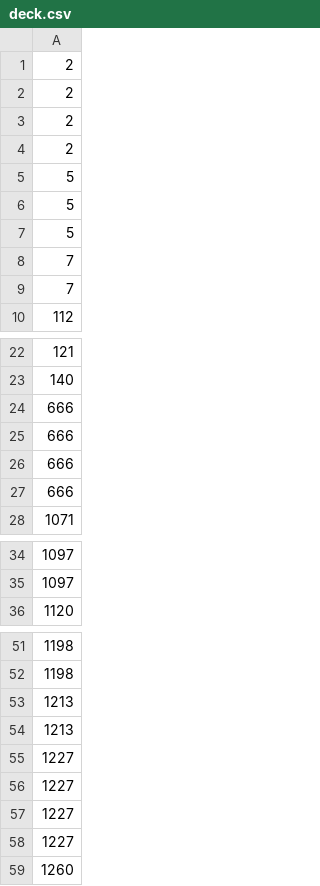
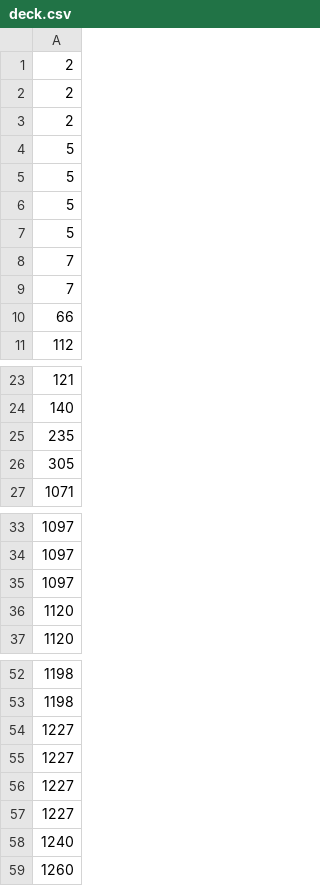
Before and after one commit to richard-jh-mccrae/PokemonAI, a CSV file: src/agents/dragapult_ex/deck.csv, drawn as a sheet; only a part is shown, gaps mark what is left out.

```diff
--- a/src/agents/dragapult_ex/deck.csv
+++ b/src/agents/dragapult_ex/deck.csv
@@ -3,3 +3,3 @@
 2
-2
+5
 5
@@ -9,2 +9,3 @@
 7
+66
 112
@@ -23,6 +24,4 @@
 140
-666
-666
-666
-666
+235
+305
 1071
@@ -35,2 +34,4 @@
 1097
+1097
+1120
 1120
@@ -52,4 +53,2 @@
 1198
-1213
-1213
 1227
@@ -58,2 +57,3 @@
 1227
+1240
 1260
```
Also changed, not shown: 4 other files.
